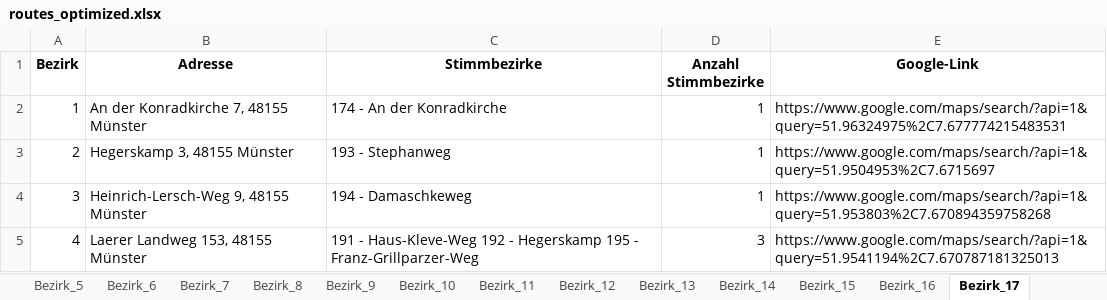
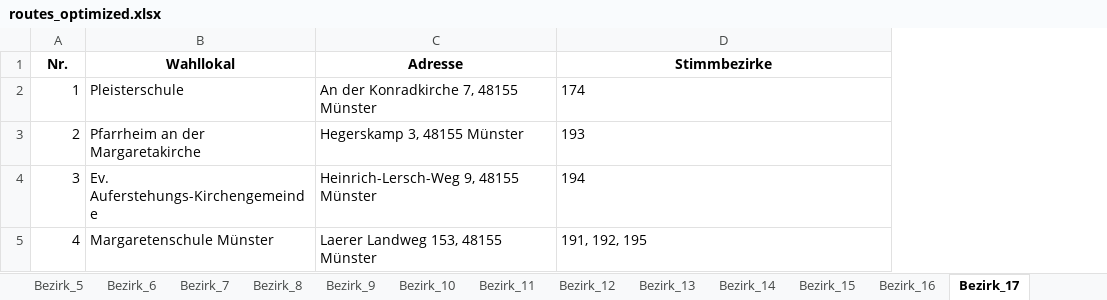
Before and after one commit to Braaacke/Routen, an Excel workbook: routes_optimized.xlsx, sheet Bezirk_17, drawn as a sheet; values as stored, in another font and other column widths than the file's, no borders; removed rows and columns are numbered as before the commit, all else as after; the diff names each change by its address in the sheet, - before the commit and + after, or states it on an @@ line.

```diff
--- a/routes_optimized.xlsx (sheet Bezirk_17)
+++ b/routes_optimized.xlsx (sheet Bezirk_17)
+column B (Wahllokal), rows 2-5: Pleisterschule | Pfarrheim an der Margaretakirche | Ev. Auferstehungs-Kirchengemeinde | Margaretenschule Münster
-column D (Anzahl Stimmbezirke), rows 2-5: 1 | 1 | 1 | 3
-column E (Google-Link), rows 2-5: https://www.google.com/maps/search/?api=1&query=51.96324975%2C7.677774215483531 | https://www.google.com/maps/search/?api=1&query=51.9504953%2C7.6715697 | https://www.google.com/maps/search/?api=1&query=51.953803%2C7.670894359758268 | https://www.google.com/maps/search/?api=1&query=51.9541194%2C7.670787181325013
-A1: Bezirk
+A1: Nr.
-D2 (Stimmbezirke): 174 - An der Konradkirche
+D2 (Stimmbezirke): 174
-D3 (Stimmbezirke): 193 - Stephanweg
+D3 (Stimmbezirke): 193
-D4 (Stimmbezirke): 194 - Damaschkeweg
+D4 (Stimmbezirke): 194
-D5 (Stimmbezirke): 191 - Haus-Kleve-Weg 192 - Hegerskamp 195 - Franz-Grillparzer-Weg
+D5 (Stimmbezirke): 191, 192, 195
```
Also changed, not shown: sheet Bezirk_29, sheet Bezirk_27, sheet Übersicht, sheet Bezirk_28, sheet Bezirk_22, sheet Bezirk_15, 24 more sheets, other sheet tabs.
